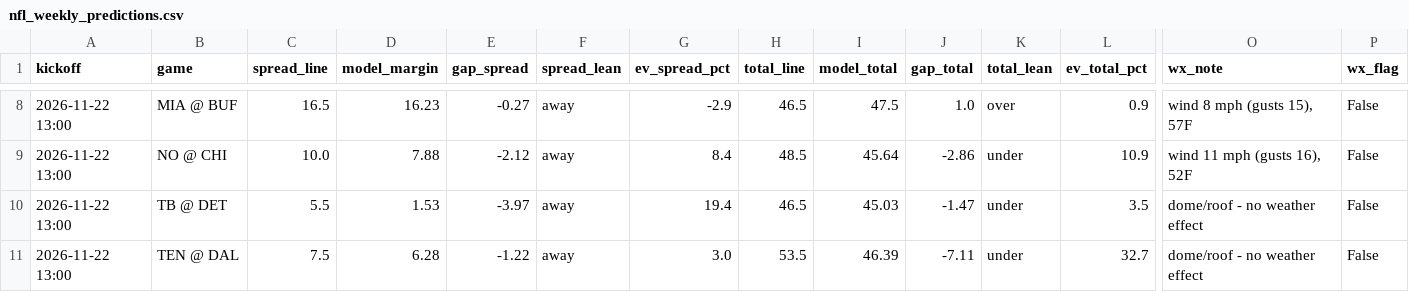
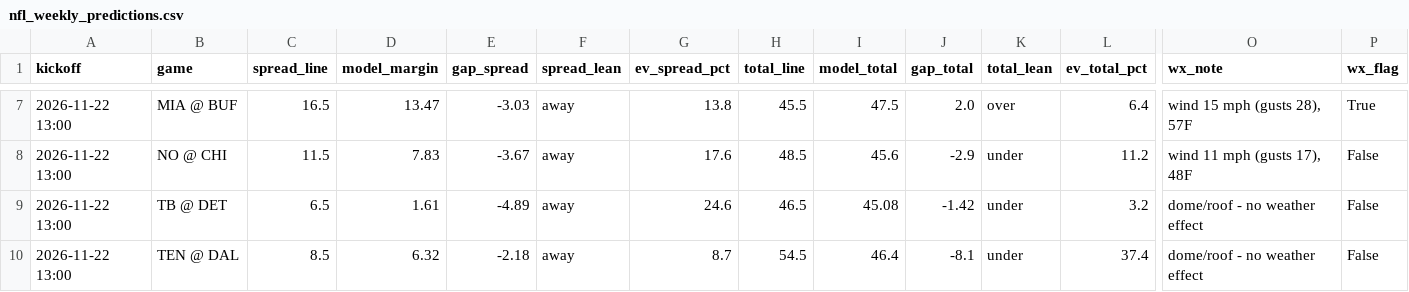
Before and after one commit to bmartinez83/nfl-cfb, a CSV file: outputs/nfl_weekly_predictions.csv, drawn as a sheet; only a part is shown, gaps mark what is left out; addresses are those after the commit; the diff covers the shown part only; the diff names each change by its address in the sheet, - before the commit and + after, or states it on an @@ line.

```diff
--- a/outputs/nfl_weekly_predictions.csv
+++ b/outputs/nfl_weekly_predictions.csv
-D7 (model_margin): 16.23
+D7 (model_margin): 13.47
-E7 (gap_spread): -0.27
+E7 (gap_spread): -3.03
-G7 (ev_spread_pct): -2.9
+G7 (ev_spread_pct): 13.8
-H7 (total_line): 46.5
+H7 (total_line): 45.5
-J7 (gap_total): 1.0
+J7 (gap_total): 2.0
-L7 (ev_total_pct): 0.9
+L7 (ev_total_pct): 6.4
-O7 (wx_note): wind 8 mph (gusts 15), 57F
+O7 (wx_note): wind 15 mph (gusts 28), 57F
-P7 (wx_flag): False
+P7 (wx_flag): True
-C8 (spread_line): 10.0
+C8 (spread_line): 11.5
-D8 (model_margin): 7.88
+D8 (model_margin): 7.83
-E8 (gap_spread): -2.12
+E8 (gap_spread): -3.67
-G8 (ev_spread_pct): 8.4
+G8 (ev_spread_pct): 17.6
-I8 (model_total): 45.64
+I8 (model_total): 45.6
-J8 (gap_total): -2.86
+J8 (gap_total): -2.9
-L8 (ev_total_pct): 10.9
+L8 (ev_total_pct): 11.2
-O8 (wx_note): wind 11 mph (gusts 16), 52F
+O8 (wx_note): wind 11 mph (gusts 17), 48F
-C9 (spread_line): 5.5
+C9 (spread_line): 6.5
-D9 (model_margin): 1.53
+D9 (model_margin): 1.61
-E9 (gap_spread): -3.97
+E9 (gap_spread): -4.89
-G9 (ev_spread_pct): 19.4
+G9 (ev_spread_pct): 24.6
-I9 (model_total): 45.03
+I9 (model_total): 45.08
-J9 (gap_total): -1.47
+J9 (gap_total): -1.42
-L9 (ev_total_pct): 3.5
+L9 (ev_total_pct): 3.2
-C10 (spread_line): 7.5
+C10 (spread_line): 8.5
-D10 (model_margin): 6.28
+D10 (model_margin): 6.32
-E10 (gap_spread): -1.22
+E10 (gap_spread): -2.18
-G10 (ev_spread_pct): 3.0
+G10 (ev_spread_pct): 8.7
-H10 (total_line): 53.5
+H10 (total_line): 54.5
-I10 (model_total): 46.39
+I10 (model_total): 46.4
-J10 (gap_total): -7.11
+J10 (gap_total): -8.1
-L10 (ev_total_pct): 32.7
+L10 (ev_total_pct): 37.4
```
Also changed, not shown: 2 added rows, 1 removed row and 48 edited cells elsewhere in this file, outputs/nfl_log.csv, 1 other file.
